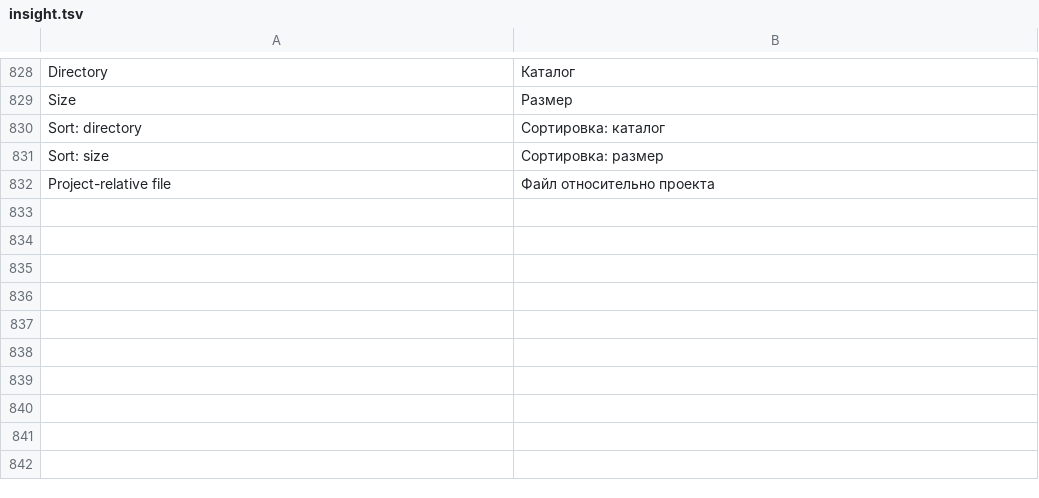
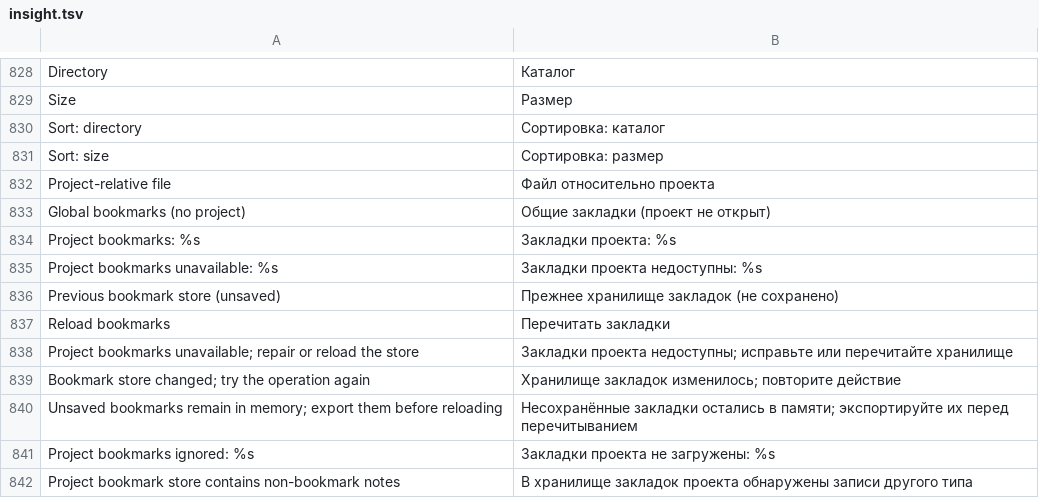
Before and after one commit to bhgv/geany-insight, a TSV file: insight/locale/insight.tsv, drawn as a sheet; only a part is shown, gaps mark what is left out; the diff names each change by its address in the sheet, - before the commit and + after, or states it on an @@ line.

Commit message:
Add isolated portable project bookmarks and Source Insight bookmark controls

```diff
--- a/insight/locale/insight.tsv
+++ b/insight/locale/insight.tsv
+row 833: Global bookmarks (no project) | Общие закладки (проект не открыт)
+row 834: Project bookmarks: %s | Закладки проекта: %s
+row 835: Project bookmarks unavailable: %s | Закладки проекта недоступны: %s
+row 836: Previous bookmark store (unsaved) | Прежнее хранилище закладок (не сохранено)
+row 837: Reload bookmarks | Перечитать закладки
+row 838: Project bookmarks unavailable; repair or reload the store | Закладки проекта недоступны; исправьте или перечитайте хранилище
+row 839: Bookmark store changed; try the operation again | Хранилище закладок изменилось; повторите действие
+row 840: Unsaved bookmarks remain in memory; export them before reloading | Несохранённые закладки остались в памяти; экспортируйте их перед перечитыванием
+row 841: Project bookmarks ignored: %s | Закладки проекта не загружены: %s
+row 842: Project bookmark store contains non-bookmark notes | В хранилище закладок проекта обнаружены записи другого типа
```
Also changed, not shown: 9 other files.
